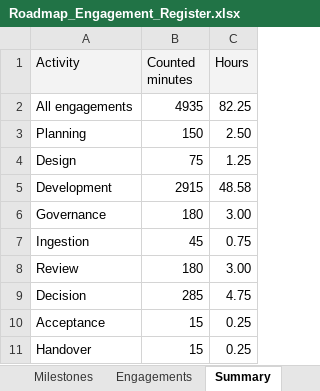
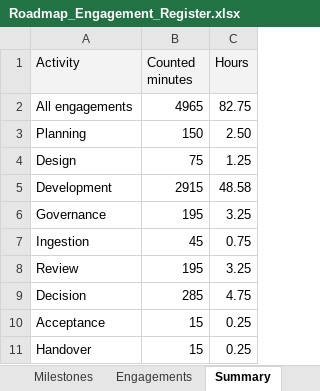
Before and after one commit to msinghbs-ai/coursefinder-admin, an Excel workbook: docs/Roadmap/2026-01/Roadmap_Engagement_Register.xlsx, sheet Summary, drawn as a sheet; values as stored, in another font and other column widths than the file's, no borders; the diff names each change by its address in the sheet, - before the commit and + after, or states it on an @@ line.

```diff
--- a/docs/Roadmap/2026-01/Roadmap_Engagement_Register.xlsx (sheet Summary)
+++ b/docs/Roadmap/2026-01/Roadmap_Engagement_Register.xlsx (sheet Summary)
-B2 (Counted minutes): 4935
+B2 (Counted minutes): 4965
-C2 (Hours): 82.25
+C2 (Hours): 82.75
-B6 (Counted minutes): 180
+B6 (Counted minutes): 195
-C6 (Hours): 3.00
+C6 (Hours): 3.25
-B8 (Counted minutes): 180
+B8 (Counted minutes): 195
-C8 (Hours): 3.00
+C8 (Hours): 3.25
```
Also changed, not shown: sheet Engagements, sheet Milestones, 4 other files.
